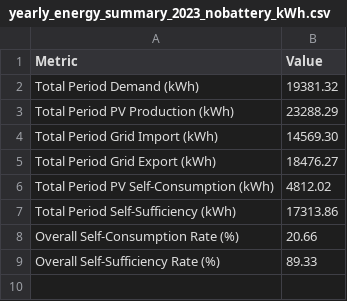
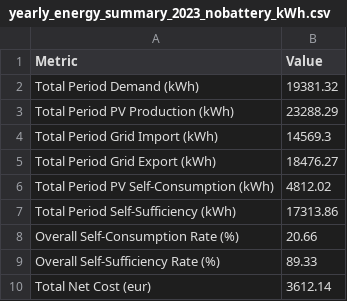
Before and after one commit to Knightinrustedarmour/House1, a CSV file: examples/House1/output/yearly_energy_summary_2023_nobattery_kWh.csv, drawn as a sheet.

```diff
--- a/examples/House1/output/yearly_energy_summary_2023_nobattery_kWh.csv
+++ b/examples/House1/output/yearly_energy_summary_2023_nobattery_kWh.csv
@@ -3,3 +3,3 @@ Total Period Demand (kWh),19381.32
 Total Period PV Production (kWh),23288.29
-Total Period Grid Import (kWh),14569.30
+Total Period Grid Import (kWh),14569.3
 Total Period Grid Export (kWh),18476.27
@@ -9 +9,2 @@ Overall Self-Consumption Rate (%),20.66
 Overall Self-Sufficiency Rate (%),89.33
+Total Net Cost (eur),3612.14
```
Also changed, not shown: examples/House1/output/yearly_energy_summary_2023_battery_12k_kWh.csv, examples/House1/output/yearly_energy_summary_2023_battery_15k_kWh.csv, 16 other files.
